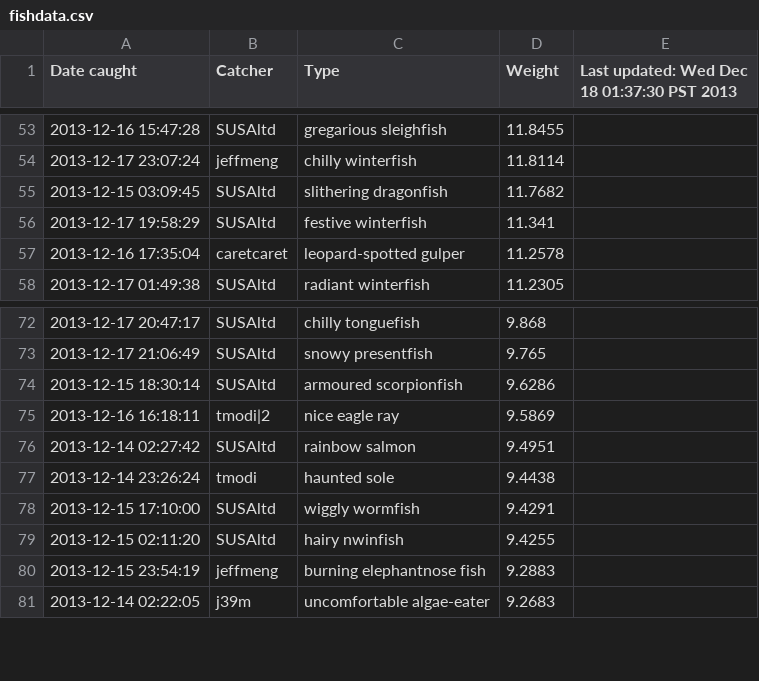
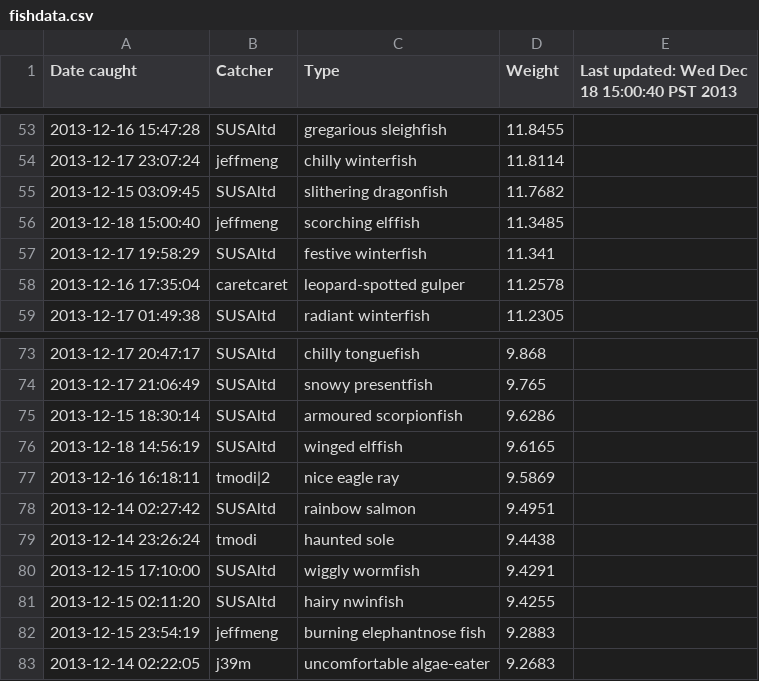
Before and after one commit to SUSAltd/Botato, a CSV file: data/fishdata.csv, drawn as a sheet; only a part is shown, gaps mark what is left out; the diff names each change by its address in the sheet, - before the commit and + after, or states it on an @@ line.

```diff
--- a/data/fishdata.csv
+++ b/data/fishdata.csv
-E1: Last updated: Wed Dec 18 01:37:30 PST 2013
+E1: Last updated: Wed Dec 18 15:00:40 PST 2013
+row 56: 2013-12-18 15:00:40 | jeffmeng | scorching elffish | 11.3485
+row 76: 2013-12-18 14:56:19 | SUSAltd | winged elffish | 9.6165
```
Also changed, not shown: 2 other files.
